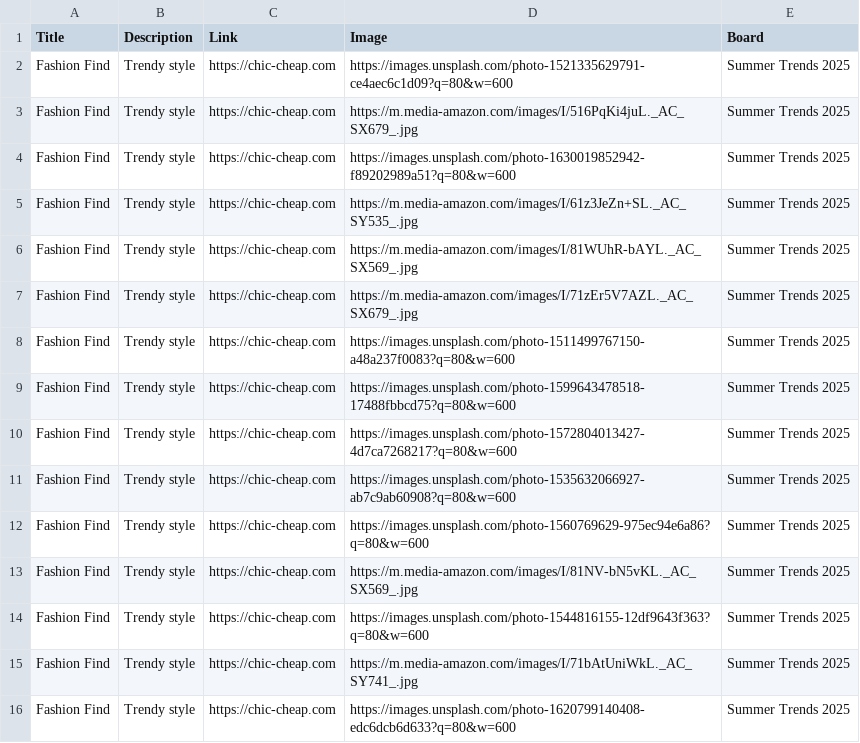
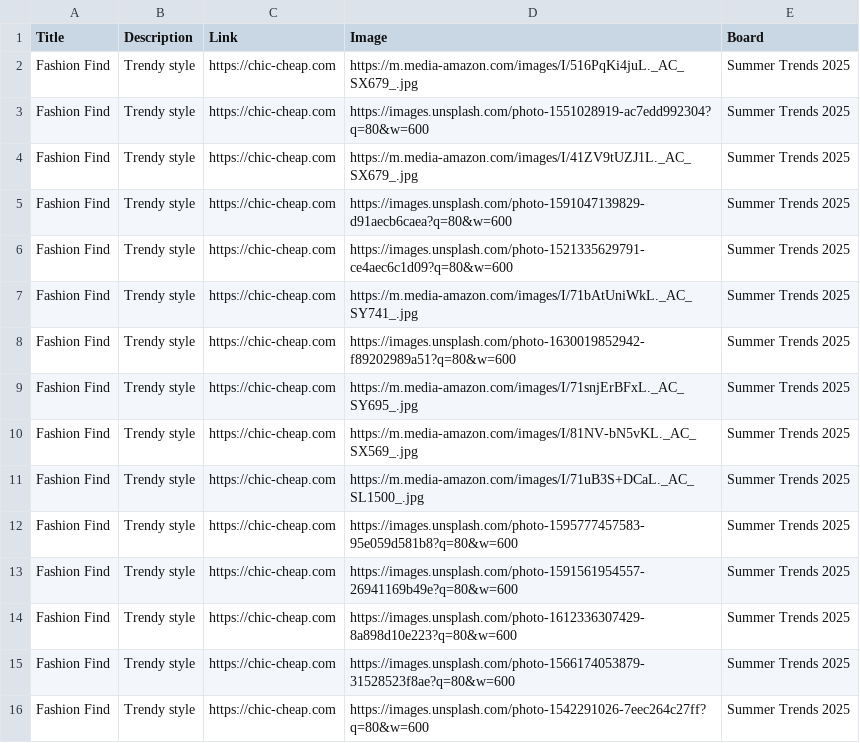
Before and after one commit to roccozoom/chic-cheap, a CSV file: pinterest_upload.csv, drawn as a sheet.

Commit message:
Daily Update: Data, XML & CSV

```diff
--- a/pinterest_upload.csv
+++ b/pinterest_upload.csv
@@ -1,16 +1,16 @@
 "Title","Description","Link","Image","Board"
+"Fashion Find","Trendy style","https://chic-cheap.com","https://m.media-amazon.com/images/I/516PqKi4juL._AC_SX679_.jpg","Summer Trends 2025"
+"Fashion Find","Trendy style","https://chic-cheap.com","https://images.unsplash.com/photo-1551028919-ac7edd992304?q=80&w=600","Summer Trends 2025"
+"Fashion Find","Trendy style","https://chic-cheap.com","https://m.media-amazon.com/images/I/41ZV9tUZJ1L._AC_SX679_.jpg","Summer Trends 2025"
+"Fashion Find","Trendy style","https://chic-cheap.com","https://images.unsplash.com/photo-1591047139829-d91aecb6caea?q=80&w=600","Summer Trends 2025"
 "Fashion Find","Trendy style","https://chic-cheap.com","https://images.unsplash.com/photo-1521335629791-ce4aec6c1d09?q=80&w=600","Summer Trends 2025"
-"Fashion Find","Trendy style","https://chic-cheap.com","https://m.media-amazon.com/images/I/516PqKi4juL._AC_SX679_.jpg","Summer Trends 2025"
+"Fashion Find","Trendy style","https://chic-cheap.com","https://m.media-amazon.com/images/I/71bAtUniWkL._AC_SY741_.jpg","Summer Trends 2025"
 "Fashion Find","Trendy style","https://chic-cheap.com","https://images.unsplash.com/photo-1630019852942-f89202989a51?q=80&w=600","Summer Trends 2025"
-"Fashion Find","Trendy style","https://chic-cheap.com","https://m.media-amazon.com/images/I/61z3JeZn+SL._AC_SY535_.jpg","Summer Trends 2025"
-"Fashion Find","Trendy style","https://chic-cheap.com","https://m.media-amazon.com/images/I/81WUhR-bAYL._AC_SX569_.jpg","Summer Trends 2025"
-"Fashion Find","Trendy style","https://chic-cheap.com","https://m.media-amazon.com/images/I/71zEr5V7AZL._AC_SX679_.jpg","Summer Trends 2025"
-"Fashion Find","Trendy style","https://chic-cheap.com","https://images.unsplash.com/photo-1511499767150-a48a237f0083?q=80&w=600","Summer Trends 2025"
-"Fashion Find","Trendy style","https://chic-cheap.com","https://images.unsplash.com/photo-1599643478518-17488fbbcd75?q=80&w=600","Summer Trends 2025"
-"Fashion Find","Trendy style","https://chic-cheap.com","https://images.unsplash.com/photo-1572804013427-4d7ca7268217?q=80&w=600","Summer Trends 2025"
-"Fashion Find","Trendy style","https://chic-cheap.com","https://images.unsplash.com/photo-1535632066927-ab7c9ab60908?q=80&w=600","Summer Trends 2025"
-"Fashion Find","Trendy style","https://chic-cheap.com","https://images.unsplash.com/photo-1560769629-975ec94e6a86?q=80&w=600","Summer Trends 2025"
+"Fashion Find","Trendy style","https://chic-cheap.com","https://m.media-amazon.com/images/I/71snjErBFxL._AC_SY695_.jpg","Summer Trends 2025"
 "Fashion Find","Trendy style","https://chic-cheap.com","https://m.media-amazon.com/images/I/81NV-bN5vKL._AC_SX569_.jpg","Summer Trends 2025"
-"Fashion Find","Trendy style","https://chic-cheap.com","https://images.unsplash.com/photo-1544816155-12df9643f363?q=80&w=600","Summer Trends 2025"
-"Fashion Find","Trendy style","https://chic-cheap.com","https://m.media-amazon.com/images/I/71bAtUniWkL._AC_SY741_.jpg","Summer Trends 2025"
-"Fashion Find","Trendy style","https://chic-cheap.com","https://images.unsplash.com/photo-1620799140408-edc6dcb6d633?q=80&w=600","Summer Trends 2025"
+"Fashion Find","Trendy style","https://chic-cheap.com","https://m.media-amazon.com/images/I/71uB3S+DCaL._AC_SL1500_.jpg","Summer Trends 2025"
+"Fashion Find","Trendy style","https://chic-cheap.com","https://images.unsplash.com/photo-1595777457583-95e059d581b8?q=80&w=600","Summer Trends 2025"
+"Fashion Find","Trendy style","https://chic-cheap.com","https://images.unsplash.com/photo-1591561954557-26941169b49e?q=80&w=600","Summer Trends 2025"
+"Fashion Find","Trendy style","https://chic-cheap.com","https://images.unsplash.com/photo-1612336307429-8a898d10e223?q=80&w=600","Summer Trends 2025"
+"Fashion Find","Trendy style","https://chic-cheap.com","https://images.unsplash.com/photo-1566174053879-31528523f8ae?q=80&w=600","Summer Trends 2025"
+"Fashion Find","Trendy style","https://chic-cheap.com","https://images.unsplash.com/photo-1542291026-7eec264c27ff?q=80&w=600","Summer Trends 2025"
```
Also changed, not shown: 2 other files.
